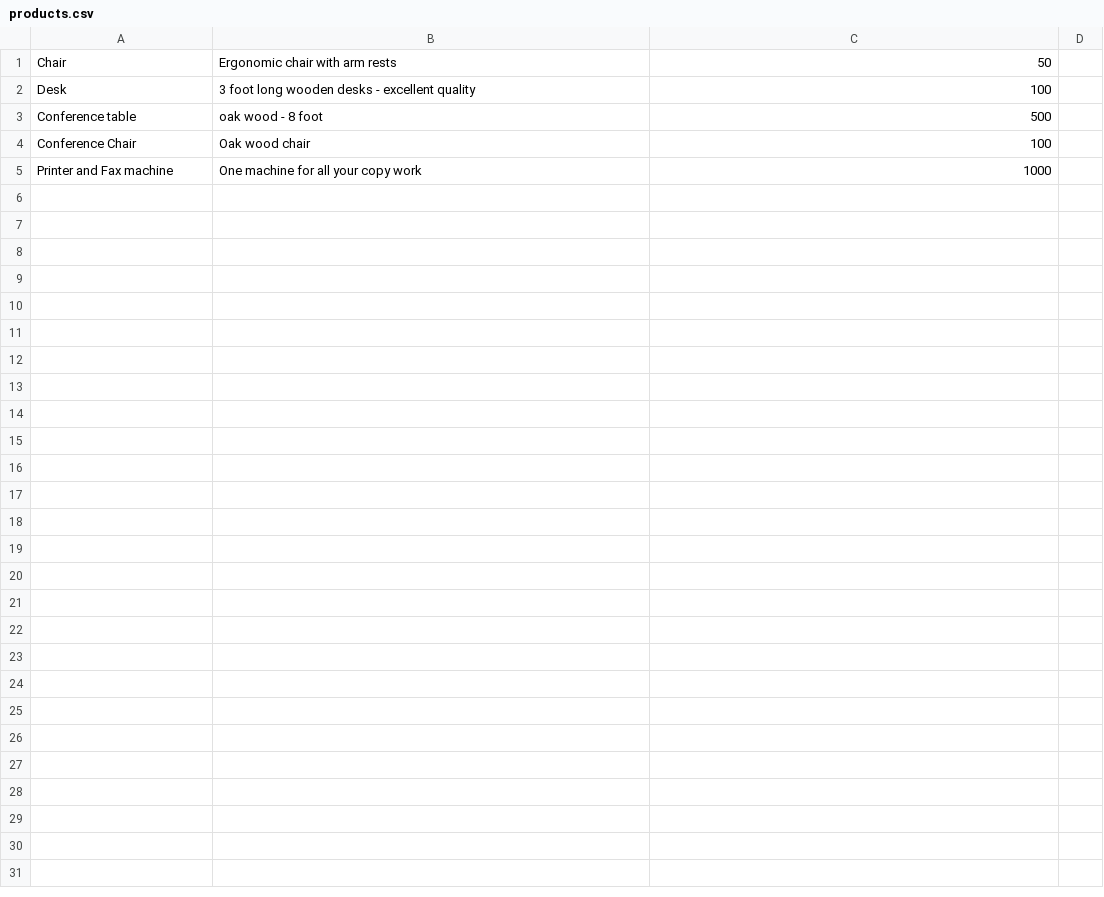
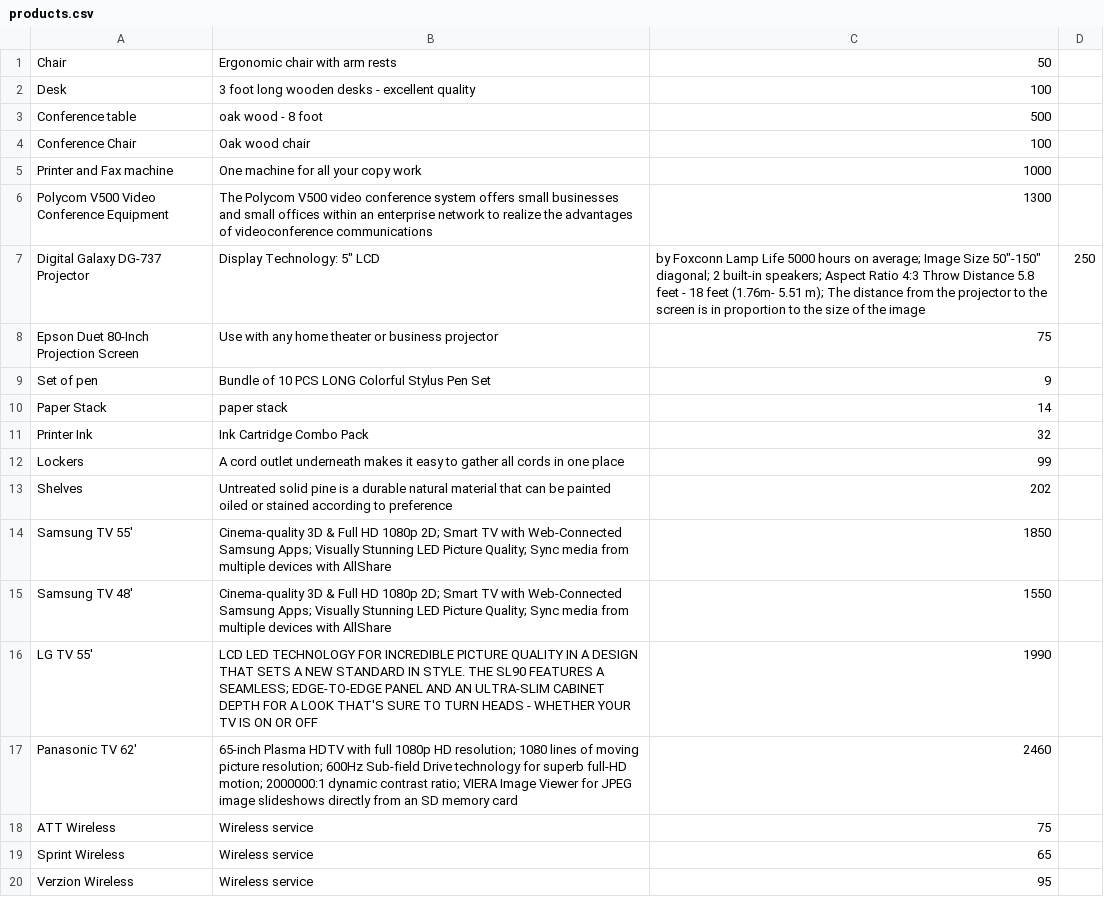
Before and after one commit to t20/officebox, a CSV file: scripts/products.csv, drawn as a sheet.

Commit message:
Added products csv

```diff
--- a/scripts/products.csv
+++ b/scripts/products.csv
@@ -5 +5,16 @@ Conference Chair, Oak wood chair, 100
 Printer and Fax machine, One machine for all your copy work, 1000
+Polycom V500 Video Conference Equipment, The Polycom V500 video conference system offers small businesses and small offices within an enterprise network to realize the advantages of videoconference communications, 1300
+Digital Galaxy DG-737 Projector, Display Technology: 5" LCD, by Foxconn Lamp Life 5000 hours on average; Image Size 50"-150" diagonal; 2 built-in speakers; Aspect Ratio 4:3 Throw Distance 5.8 feet - 18 feet (1.76m- 5.51 m); The distance from the projector to the screen is in proportion to the size of the image, 250
+Epson Duet 80-Inch Projection Screen, Use with any home theater or business projector, 75
+Set of pen, Bundle of 10 PCS LONG Colorful Stylus Pen Set, 9
+Paper Stack, paper stack, 14
+Printer Ink, Ink Cartridge Combo Pack, 32
+Lockers, A cord outlet underneath makes it easy to gather all cords in one place, 99
+Shelves, Untreated solid pine is a durable natural material that can be painted oiled or stained according to preference, 202
+Samsung TV 55', Cinema-quality 3D & Full HD 1080p 2D; Smart TV with Web-Connected Samsung Apps; Visually Stunning LED Picture Quality; Sync media from multiple devices with AllShare, 1850
+Samsung TV 48', Cinema-quality 3D & Full HD 1080p 2D; Smart TV with Web-Connected Samsung Apps; Visually Stunning LED Picture Quality; Sync media from multiple devices with AllShare, 1550
+LG TV 55', LCD LED TECHNOLOGY FOR INCREDIBLE PICTURE QUALITY IN A DESIGN THAT SETS A NEW STANDARD IN STYLE. THE SL90 FEATURES A SEAMLESS; EDGE-TO-EDGE PANEL AND AN ULTRA-SLIM CABINET DEPTH FOR A LOOK THAT'S SURE TO TURN HEADS - WHETHER YOUR TV IS ON OR OFF, 1990
+Panasonic TV 62', 65-inch Plasma HDTV with full 1080p HD resolution; 1080 lines of moving picture resolution; 600Hz Sub-field Drive technology for superb full-HD motion; 2000000:1 dynamic contrast ratio; VIERA Image Viewer for JPEG image slideshows directly from an SD memory card, 2460
+ATT Wireless, Wireless service, 75
+Sprint Wireless, Wireless service, 65
+Verzion Wireless, Wireless service, 95
```
